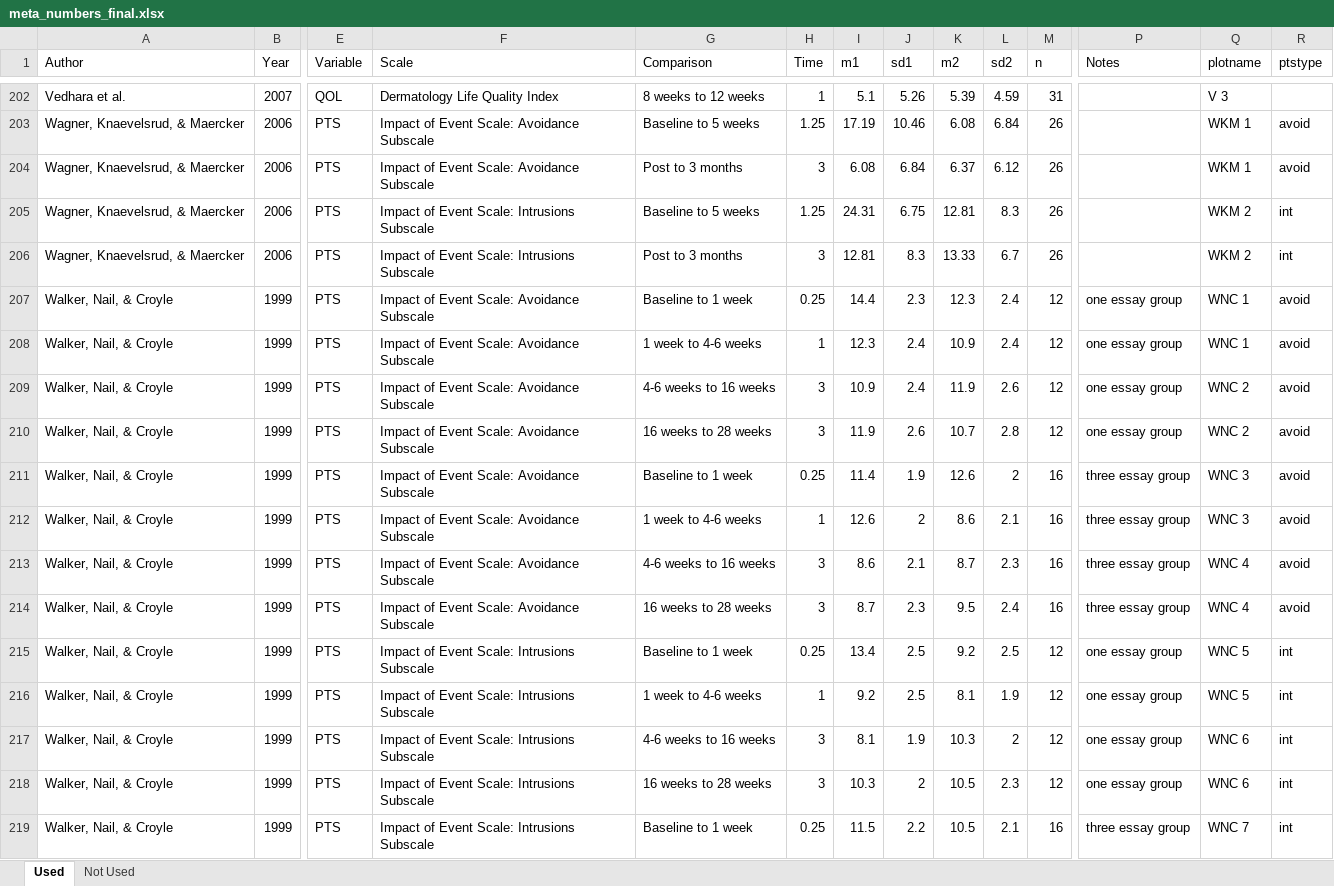
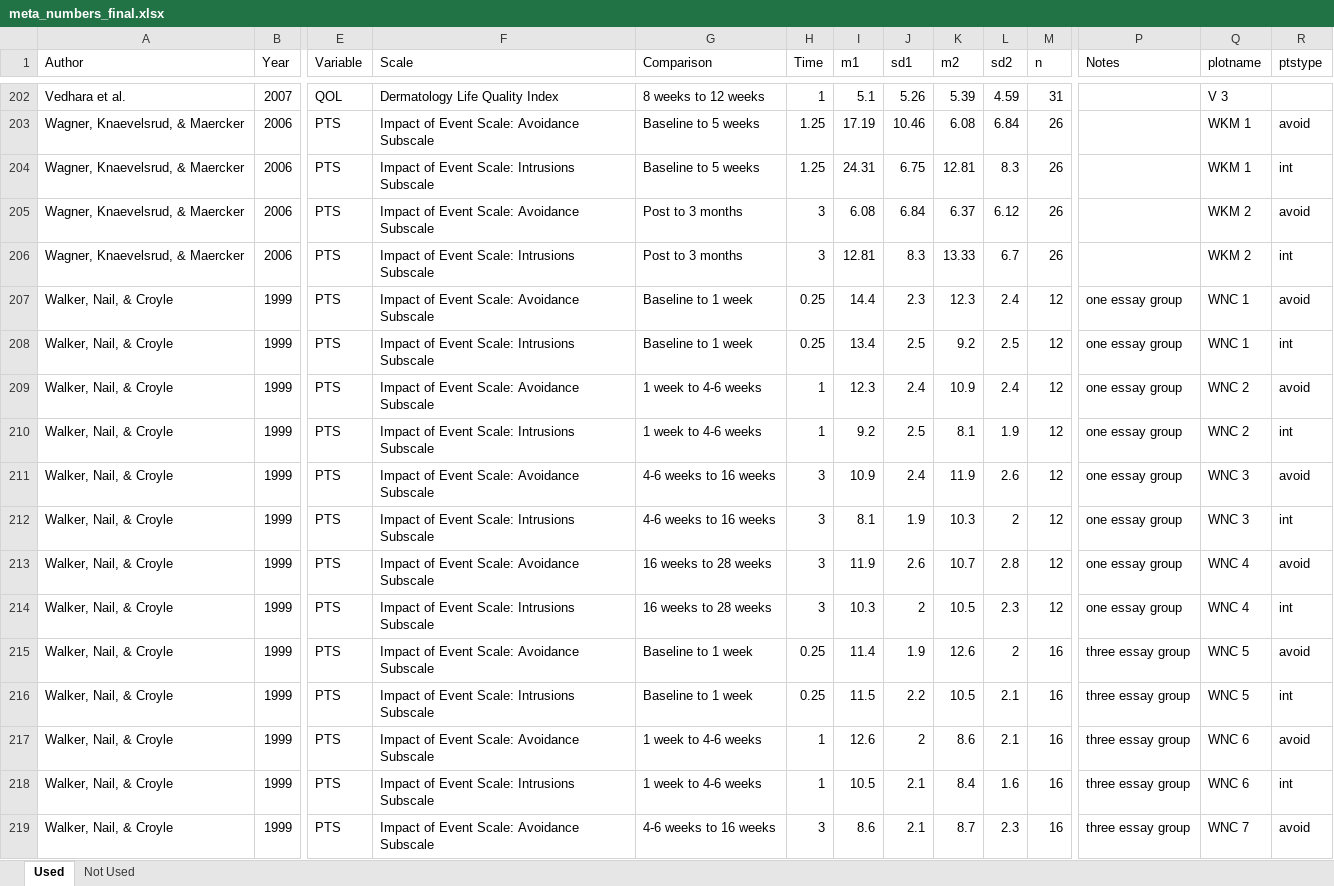
Before and after one commit to doomlab/jeff-meta, an Excel workbook: meta_numbers_final.xlsx, sheet Used, drawn as a sheet; only a part is shown, gaps mark what is left out; values as stored, in another font and other column widths than the file's, no borders; removed rows and columns are numbered as before the commit, all else as after; rows hold the shown columns only; the diff covers the shown part only; the diff names each change by its address in the sheet, - before the commit and + after, or states it on an @@ line.

```diff
--- a/meta_numbers_final.xlsx (sheet Used)
+++ b/meta_numbers_final.xlsx (sheet Used)
-row 204: Wagner, Knaevelsrud, & Maercker | 2006 | PTS | Impact of Event Scale: Avoidance Subscale | Post to 3 months | 3 | 6.08 | 6.84 | 6.37 | 6.12 | 26 |  | WKM 1 | avoid
-Q204 (plotname): WKM 2
+Q204 (plotname): WKM 1
+row 205: Wagner, Knaevelsrud, & Maercker | 2006 | PTS | Impact of Event Scale: Avoidance Subscale | Post to 3 months | 3 | 6.08 | 6.84 | 6.37 | 6.12 | 26 |  | WKM 2 | avoid
+row 208: Walker, Nail, & Croyle | 1999 | PTS | Impact of Event Scale: Intrusions Subscale | Baseline to 1 week | 0.25 | 13.4 | 2.5 | 9.2 | 2.5 | 12 | one essay group | WNC 1 | int
-Q209 (plotname): WNC 1
+Q209 (plotname): WNC 2
+row 210: Walker, Nail, & Croyle | 1999 | PTS | Impact of Event Scale: Intrusions Subscale | 1 week to 4-6 weeks | 1 | 9.2 | 2.5 | 8.1 | 1.9 | 12 | one essay group | WNC 2 | int
-Q211 (plotname): WNC 2
+Q211 (plotname): WNC 3
+row 212: Walker, Nail, & Croyle | 1999 | PTS | Impact of Event Scale: Intrusions Subscale | 4-6 weeks to 16 weeks | 3 | 8.1 | 1.9 | 10.3 | 2 | 12 | one essay group | WNC 3 | int
-Q213 (plotname): WNC 2
+Q213 (plotname): WNC 4
+row 214: Walker, Nail, & Croyle | 1999 | PTS | Impact of Event Scale: Intrusions Subscale | 16 weeks to 28 weeks | 3 | 10.3 | 2 | 10.5 | 2.3 | 12 | one essay group | WNC 4 | int
-Q215 (plotname): WNC 3
+Q215 (plotname): WNC 5
+row 216: Walker, Nail, & Croyle | 1999 | PTS | Impact of Event Scale: Intrusions Subscale | Baseline to 1 week | 0.25 | 11.5 | 2.2 | 10.5 | 2.1 | 16 | three essay group | WNC 5 | int
-Q217 (plotname): WNC 3
+Q217 (plotname): WNC 6
-F218 (Scale): Impact of Event Scale: Avoidance Subscale
+F218 (Scale): Impact of Event Scale: Intrusions Subscale
-G218 (Comparison): 4-6 weeks to 16 weeks
+G218 (Comparison): 1 week to 4-6 weeks
-H218 (Time): 3
+H218 (Time): 1
-I218 (m1): 8.6
+I218 (m1): 10.5
-K218 (m2): 8.7
+K218 (m2): 8.4
-L218 (sd2): 2.3
+L218 (sd2): 1.6
-Q218 (plotname): WNC 4
+Q218 (plotname): WNC 6
-R218 (ptstype): avoid
+R218 (ptstype): int
-G219 (Comparison): 16 weeks to 28 weeks
+G219 (Comparison): 4-6 weeks to 16 weeks
-I219 (m1): 8.7
+I219 (m1): 8.6
-J219 (sd1): 2.3
+J219 (sd1): 2.1
-K219 (m2): 9.5
+K219 (m2): 8.7
-L219 (sd2): 2.4
+L219 (sd2): 2.3
-Q219 (plotname): WNC 4
+Q219 (plotname): WNC 7
-row 215: Walker, Nail, & Croyle | 1999 | PTS | Impact of Event Scale: Intrusions Subscale | Baseline to 1 week | 0.25 | 13.4 | 2.5 | 9.2 | 2.5 | 12 | one essay group | WNC 5 | int
-row 216: Walker, Nail, & Croyle | 1999 | PTS | Impact of Event Scale: Intrusions Subscale | 1 week to 4-6 weeks | 1 | 9.2 | 2.5 | 8.1 | 1.9 | 12 | one essay group | WNC 5 | int
-row 217: Walker, Nail, & Croyle | 1999 | PTS | Impact of Event Scale: Intrusions Subscale | 4-6 weeks to 16 weeks | 3 | 8.1 | 1.9 | 10.3 | 2 | 12 | one essay group | WNC 6 | int
-row 218: Walker, Nail, & Croyle | 1999 | PTS | Impact of Event Scale: Intrusions Subscale | 16 weeks to 28 weeks | 3 | 10.3 | 2 | 10.5 | 2.3 | 12 | one essay group | WNC 6 | int
-row 219: Walker, Nail, & Croyle | 1999 | PTS | Impact of Event Scale: Intrusions Subscale | Baseline to 1 week | 0.25 | 11.5 | 2.2 | 10.5 | 2.1 | 16 | three essay group | WNC 7 | int
```
Also changed, not shown: 17 added rows, 17 removed rows, 38 moved rows and 104 edited cells elsewhere in this sheet, 39 other files.
